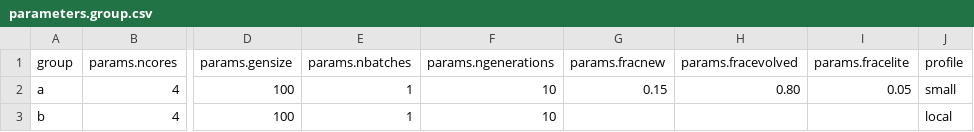
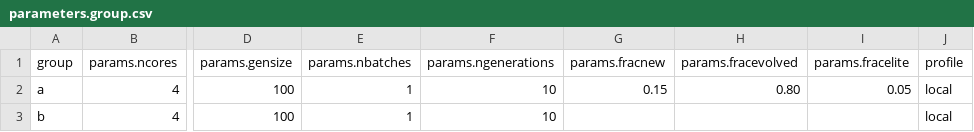
Before and after one commit to smarini/tardis-phylogenetics, a CSV file: data/example_group/parameters.group.csv, drawn as a sheet; only a part is shown, gaps mark what is left out; the diff names each change by its address in the sheet, - before the commit and + after, or states it on an @@ line.

```diff
--- a/data/example_group/parameters.group.csv
+++ b/data/example_group/parameters.group.csv
-J2 (profile): small
+J2 (profile): local
```
Also changed, not shown: 4 other files.
